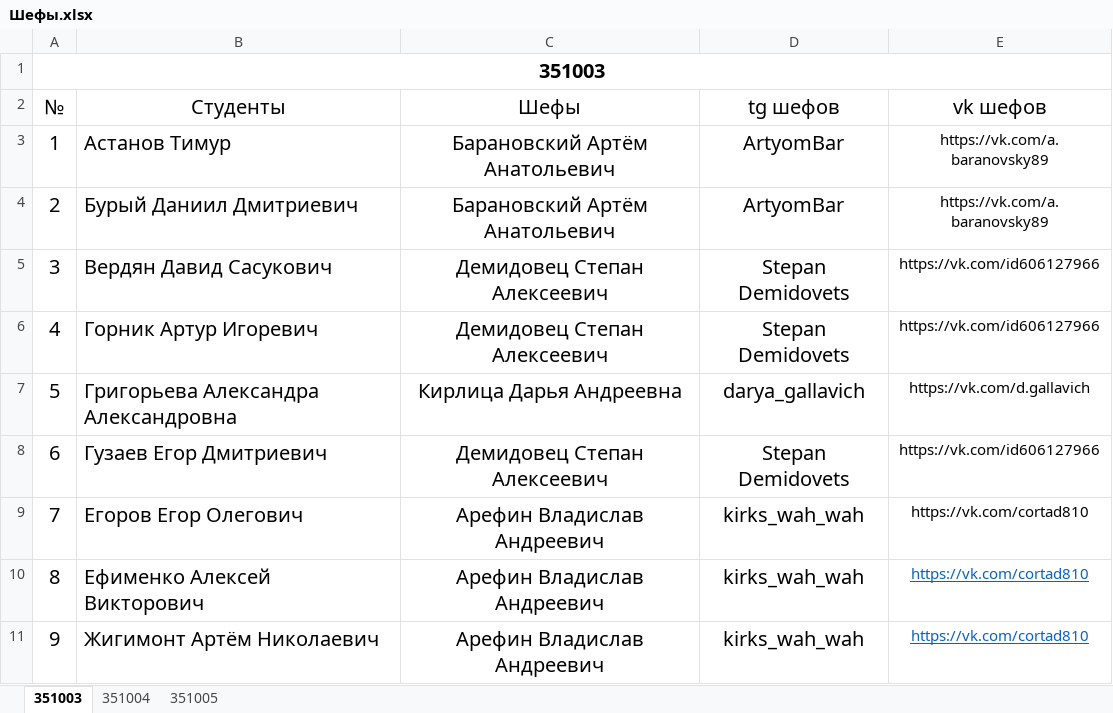
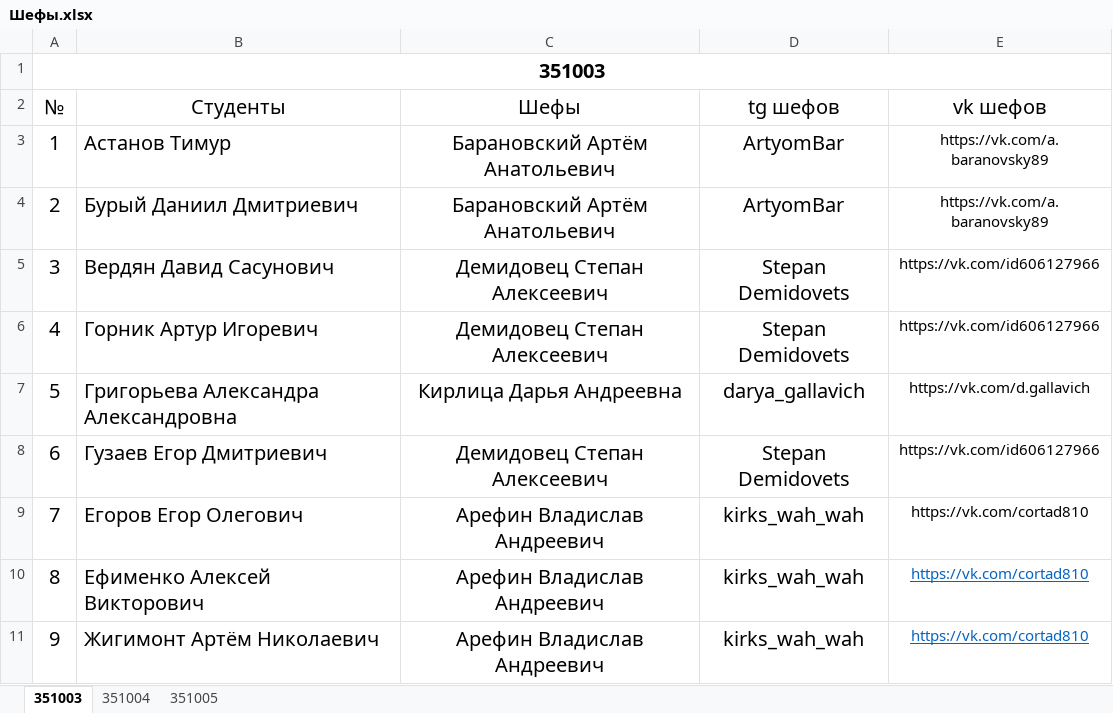
Before and after one commit to PIvchanskaya/Docs, an Excel workbook: Шефы.xlsx, sheet 351003, drawn as a sheet; only a part is shown; values as stored, in another font and other column widths than the file's, no borders; the diff names each change by its address in the sheet, - before the commit and + after, or states it on an @@ line.

Commit message:
Update Шефы.xlsx

```diff
--- a/Шефы.xlsx (sheet 351003)
+++ b/Шефы.xlsx (sheet 351003)
-B5 (Студенты): Вердян Давид Сасукович
+B5 (Студенты): Вердян Давид Сасунович
```
